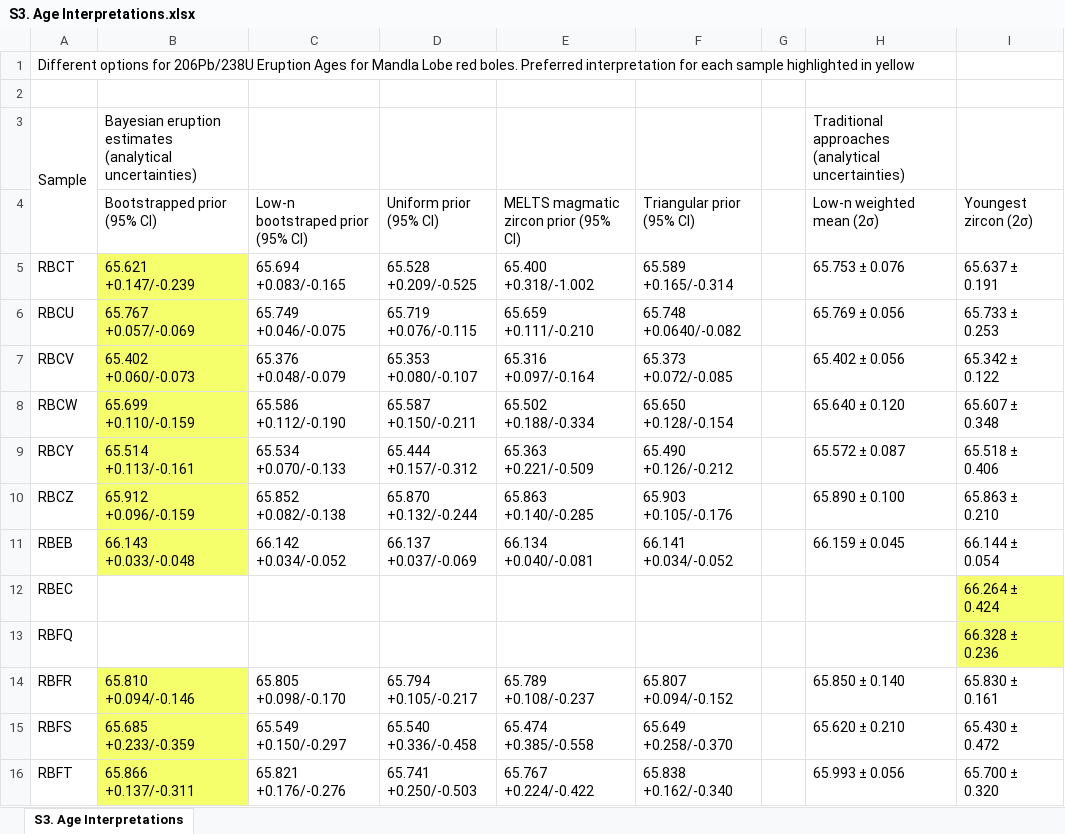
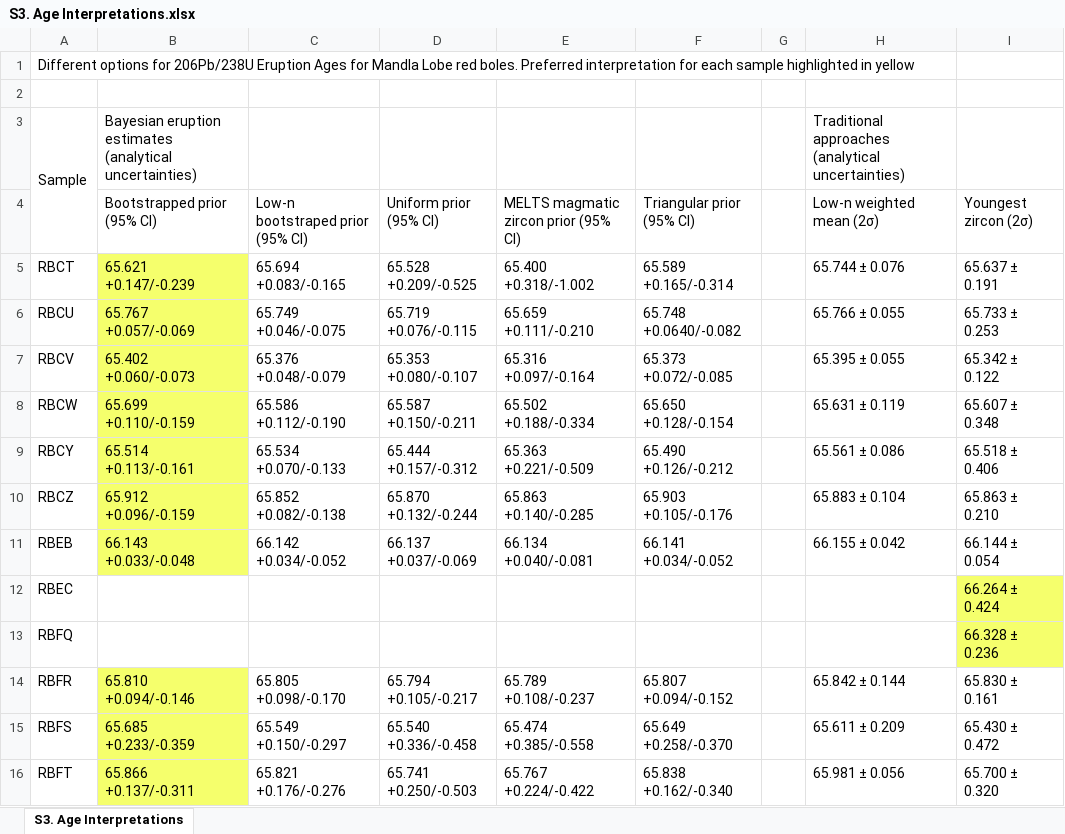
Before and after one commit to Theodore-Green/MandlaLobe_UPb, an Excel workbook: MandlaData/S3. Age Interpretations.xlsx, sheet S3. Age Interpretations, drawn as a sheet; values as stored, in another font and other column widths than the file's, no borders; the diff names each change by its address in the sheet, - before the commit and + after, or states it on an @@ line.

Commit message:
Fix error in supplementary data table S3
Table had mistakenly included a since-updated value for some of the weighted mean ages. Now corrected to reflect the actual weighted mean ages used in calculations and provided in other data tables and figures.

```diff
--- a/MandlaData/S3. Age Interpretations.xlsx (sheet S3. Age Interpretations)
+++ b/MandlaData/S3. Age Interpretations.xlsx (sheet S3. Age Interpretations)
-H5: 65.753 ± 0.076
+H5: 65.744 ± 0.076
-H6: 65.769 ± 0.056
+H6: 65.766 ± 0.055
-H7: 65.402 ± 0.056
+H7: 65.395 ± 0.055
-H8: 65.640 ± 0.120
+H8: 65.631 ± 0.119
-H9: 65.572 ± 0.087
+H9: 65.561 ± 0.086
-H10: 65.890 ± 0.100
+H10: 65.883 ± 0.104
-H11: 66.159 ± 0.045
+H11: 66.155 ± 0.042
-H14: 65.850 ± 0.140
+H14: 65.842 ± 0.144
-H15: 65.620 ± 0.210
+H15: 65.611 ± 0.209
-H16: 65.993 ± 0.056
+H16: 65.981 ± 0.056
```
Also changed, not shown: MandlaLobe_SupplementaryDataTables.xlsx, 6 other files.
